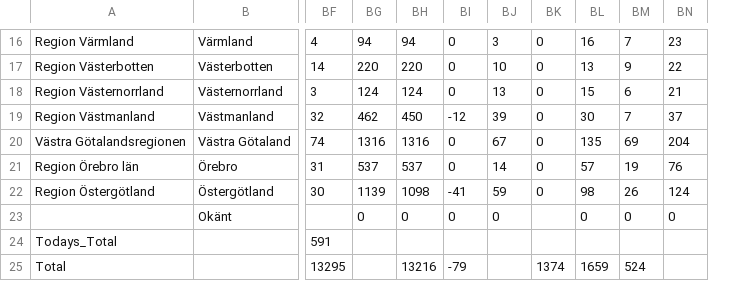
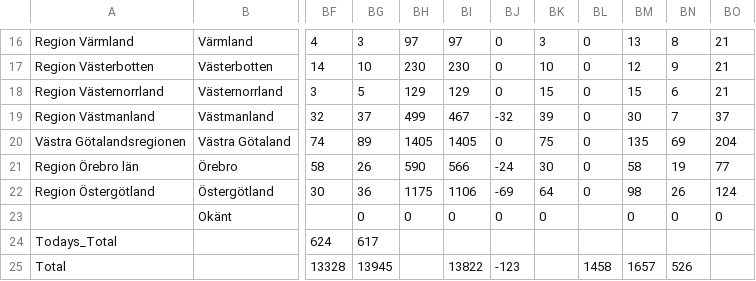
Before and after one commit to jannesgg/swe-covid-19, a CSV file: time_series_confimed-confirmed.csv, drawn as a sheet; only a part is shown, gaps mark what is left out; removed rows and columns are numbered as before the commit, all else as after; the diff covers the shown part only; the diff names each change by its address in the sheet, - before the commit and + after, or states it on an @@ line.

```diff
--- a/time_series_confimed-confirmed.csv
+++ b/time_series_confimed-confirmed.csv
-column BG, rows 16-23: 94 | 220 | 124 | 462 | 1316 | 537 | 1139 | 0
-column BH, rows 16-25: 94 | 220 | 124 | 450 | 1316 | 537 | 1098 | 0 |  | 13216
+column BG, rows 16-25: 3 | 10 | 5 | 37 | 89 | 26 | 36 | 0 | 617 | 13945
+column BH, rows 16-23: 97 | 230 | 129 | 499 | 1405 | 590 | 1175 | 0
+column BI, rows 16-25: 97 | 230 | 129 | 467 | 1405 | 566 | 1106 | 0 |  | 13822
-BM16: 16
+BM16: 13
-BN16: 7
+BN16: 8
-BO16: 23
+BO16: 21
-BM17: 13
+BM17: 12
-BO17: 22
+BO17: 21
-BK18: 13
+BK18: 15
-BJ19: -12
+BJ19: -32
-BK20: 67
+BK20: 75
-BF21: 31
+BF21: 58
-BJ21: 0
+BJ21: -24
-BK21: 14
+BK21: 30
-BM21: 57
+BM21: 58
-BO21: 76
+BO21: 77
-BJ22: -41
+BJ22: -69
-BK22: 59
+BK22: 64
-BF24: 591
+BF24: 624
-BF25: 13295
+BF25: 13328
-BJ25: -79
+BJ25: -123
-BL25: 1374
+BL25: 1458
-BM25: 1659
+BM25: 1657
-BN25: 524
+BN25: 526
```
Also changed, not shown: 25 edited cells elsewhere in this file, time_series_deaths-deaths.csv.
